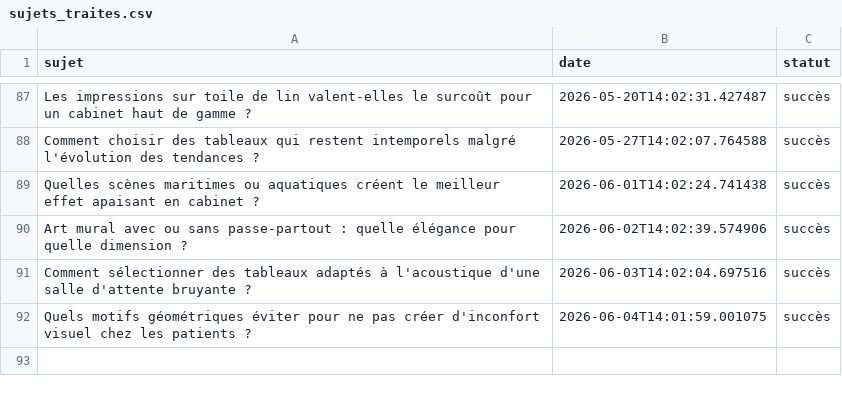
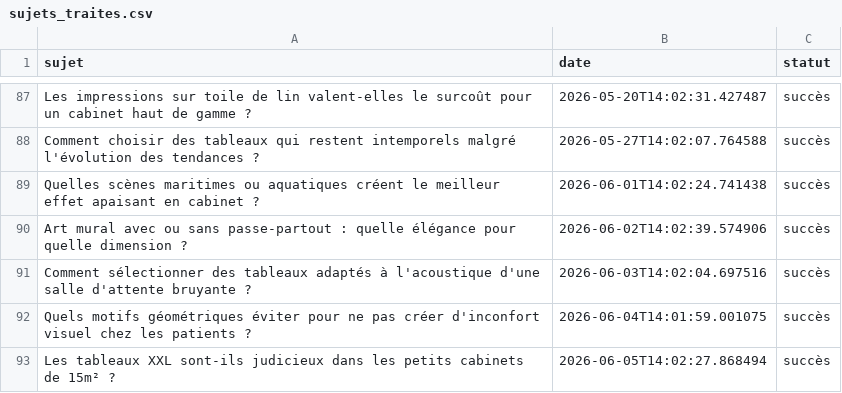
Before and after one commit to Metalosmose21/Cabinet-m-dical-2, a CSV file: sujets_traites.csv, drawn as a sheet; only a part is shown, gaps mark what is left out.

```diff
--- a/sujets_traites.csv
+++ b/sujets_traites.csv
@@ -92 +92,2 @@ Comment sélectionner des tableaux adaptés à l'acoustique d'une salle d'attent
 Quels motifs géométriques éviter pour ne pas créer d'inconfort visuel chez les patients ?,2026-06-04T14:01:59.001075,succès
+Les tableaux XXL sont-ils judicieux dans les petits cabinets de 15m² ?,2026-06-05T14:02:27.868494,succès
```
Also changed, not shown: sujets.csv.
